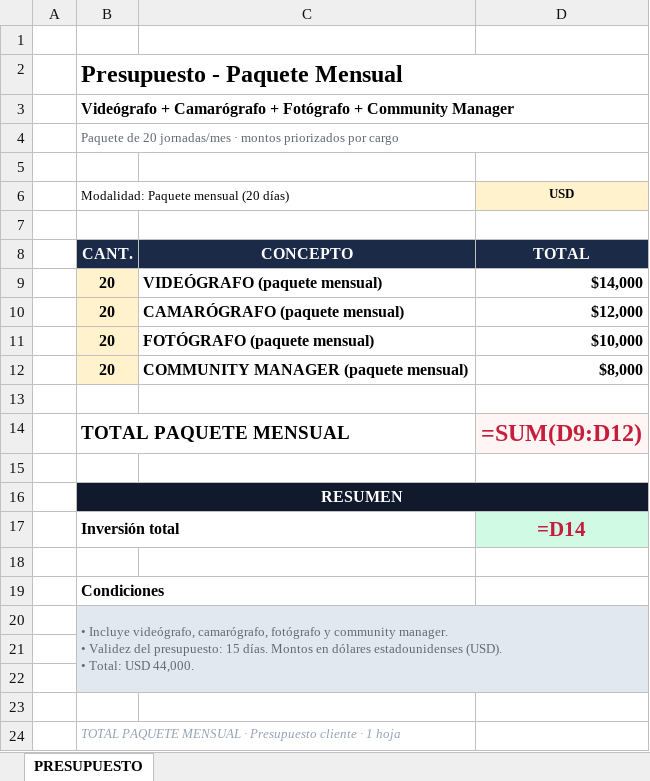
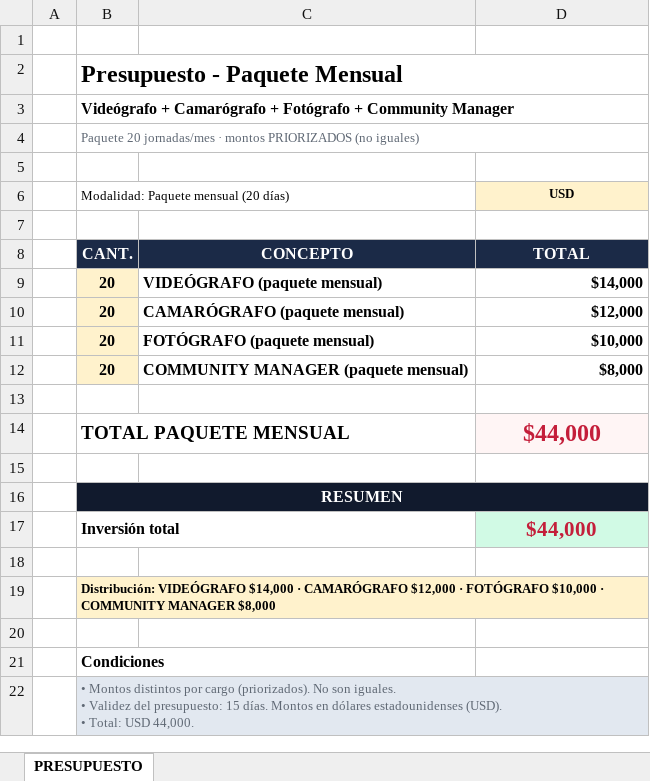
Before and after one commit to crios82-max/vescreendflow, an Excel workbook: docs/presupuesto-paquete-mensual.xlsx, sheet PRESUPUESTO, drawn as a sheet; values as stored, in another font and other column widths than the file's, no borders; formulas without a stored value are shown as written; removed rows and columns are numbered as before the commit, all else as after; ↵ is a line break in a cell; the diff names each change by its address in the sheet, - before the commit and + after, or states it on an @@ line.

```diff
--- a/docs/presupuesto-paquete-mensual.xlsx (sheet PRESUPUESTO)
+++ b/docs/presupuesto-paquete-mensual.xlsx (sheet PRESUPUESTO)
-B4: Paquete de 20 jornadas/mes · montos priorizados por cargo
+B4: Paquete 20 jornadas/mes · montos PRIORIZADOS (no iguales)
-D14 (USD): =SUM(D9:D12)
+D14 (USD): $44,000
+row 17:  | Inversión total |  | $44,000
-row 18:  | Inversión total |  | =D14
+row 18: (empty)
-B17:C17 merged
-D18 fill: #D1FAE5
+D18 fill: none
+row 19:  | Distribución: VIDEÓGRAFO $14,000 · CAMARÓGRAFO $12,000 · FOTÓGRAFO $10,000 · COMMUNITY MANAGER $8,000
-B22: • Incluye videógrafo, camarógrafo, fotógrafo y community manager. ↵ • Validez…
+B22: • Montos distintos por cargo (priorizados). No son iguales. ↵ • Validez…
-row 21: (empty)
-row 22: (empty)
-row 23: (empty)
-row 24:  | TOTAL PAQUETE MENSUAL · Presupuesto cliente · 1 hoja
```
Also changed, not shown: docs/presupuesto-cobertura-1-dia.xlsx, 6 other files.
